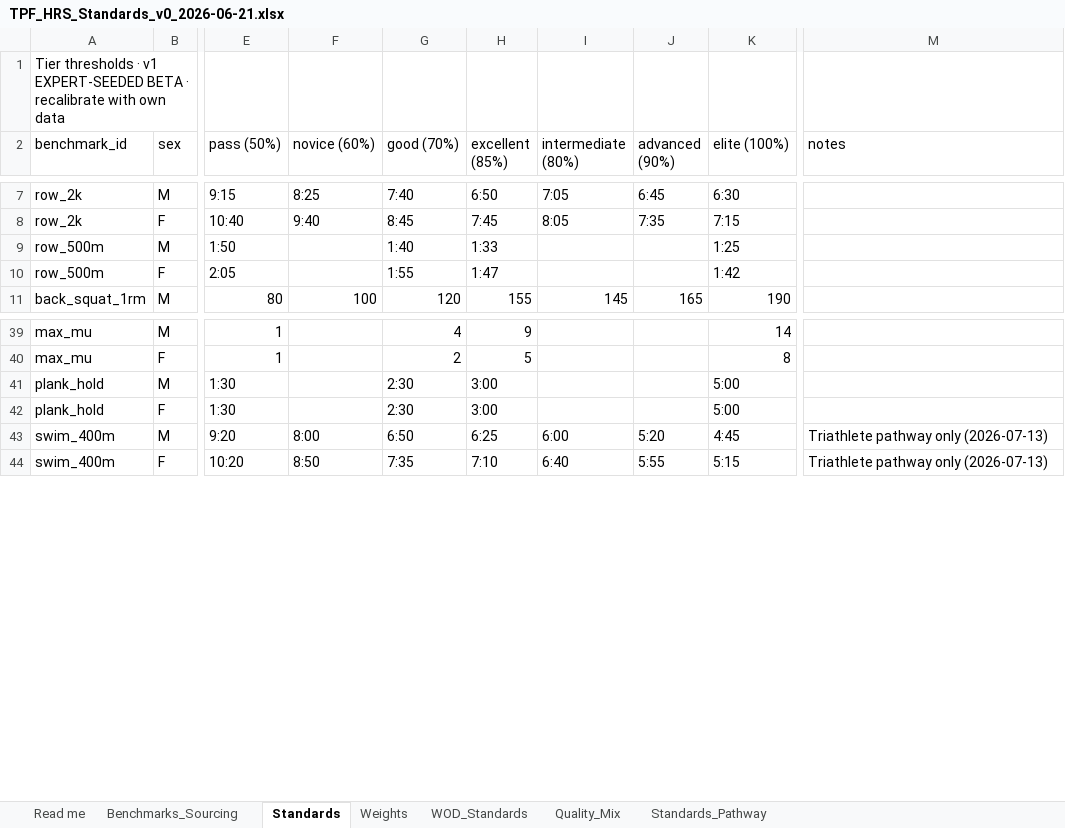
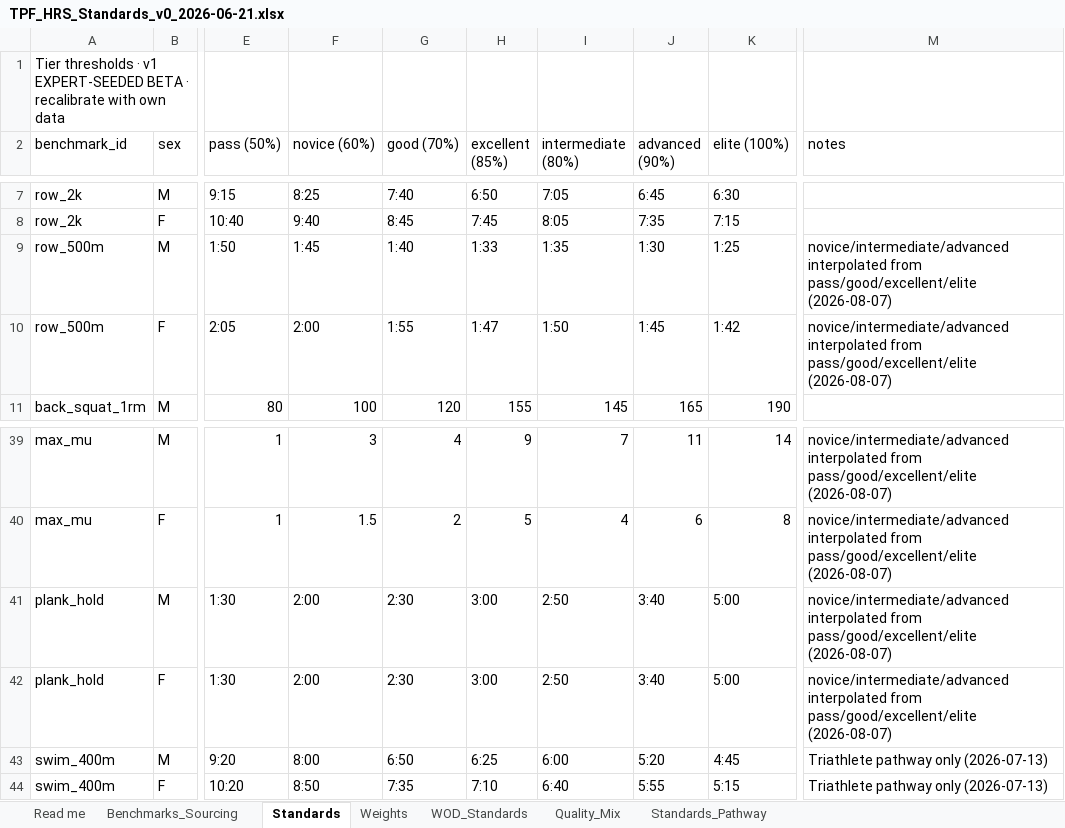
Before and after one commit to TGW7/TPFBenchmark, an Excel workbook: config/standards/TPF_HRS_Standards_v0_2026-06-21.xlsx, sheet Standards, drawn as a sheet; only a part is shown, gaps mark what is left out; values as stored, in another font and other column widths than the file's, no borders; the diff covers the shown part only; the diff names each change by its address in the sheet, - before the commit and + after, or states it on an @@ line.

```diff
--- a/config/standards/TPF_HRS_Standards_v0_2026-06-21.xlsx (sheet Standards)
+++ b/config/standards/TPF_HRS_Standards_v0_2026-06-21.xlsx (sheet Standards)
-F9 (novice (60%)): (empty)
+F9 (novice (60%)): 1:45
-I9 (intermediate (80%)): (empty)
+I9 (intermediate (80%)): 1:35
-J9 (advanced (90%)): (empty)
+J9 (advanced (90%)): 1:30
-M9:M10 (notes): (empty)
+M9:M10 (notes): novice/intermediate/advanced interpolated from pass/good/excellent/elite (2026-08-07)
-F10 (novice (60%)): (empty)
+F10 (novice (60%)): 2:00
-I10 (intermediate (80%)): (empty)
+I10 (intermediate (80%)): 1:50
-J10 (advanced (90%)): (empty)
+J10 (advanced (90%)): 1:45
-F39 (novice (60%)): (empty)
+F39 (novice (60%)): 3
-I39 (intermediate (80%)): (empty)
+I39 (intermediate (80%)): 7
-J39 (advanced (90%)): (empty)
+J39 (advanced (90%)): 11
-M39:M42 (notes): (empty)
+M39:M42 (notes): novice/intermediate/advanced interpolated from pass/good/excellent/elite (2026-08-07)
-F40 (novice (60%)): (empty)
+F40 (novice (60%)): 1.5
-I40 (intermediate (80%)): (empty)
+I40 (intermediate (80%)): 4
-J40 (advanced (90%)): (empty)
+J40 (advanced (90%)): 6
-F41:F42 (novice (60%)): (empty)
+F41:F42 (novice (60%)): 2:00
-I41:I42 (intermediate (80%)): (empty)
+I41:I42 (intermediate (80%)): 2:50
-J41:J42 (advanced (90%)): (empty)
+J41:J42 (advanced (90%)): 3:40
```
Also changed, not shown: 40 edited cells elsewhere in this sheet, sheet WOD_Standards, 11 other files.
